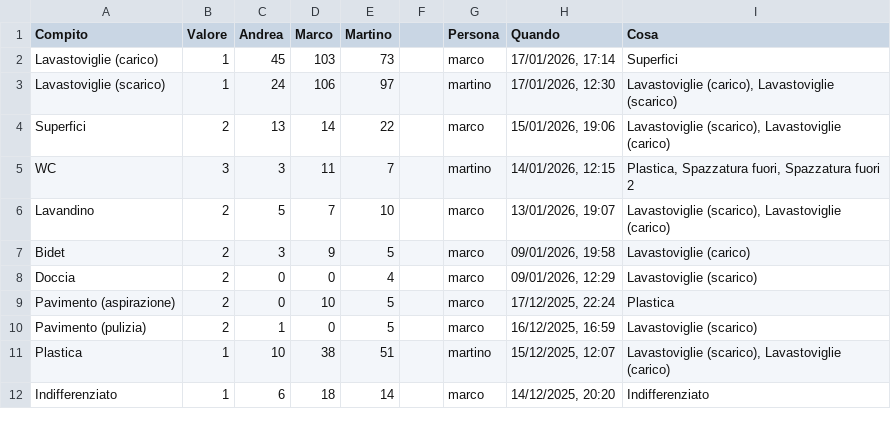
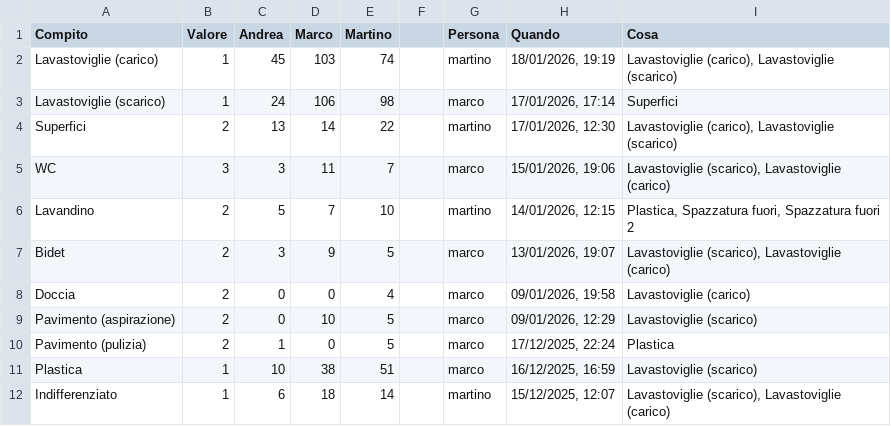
Before and after one commit to BertrandPouget/litpii, a CSV file: data/chores.csv, drawn as a sheet; only a part is shown; the diff covers the shown part only.

Commit message:
Update chores for martino

```diff
--- a/data/chores.csv
+++ b/data/chores.csv
@@ -1,12 +1,12 @@
 Compito,Valore,Andrea,Marco,Martino,,Persona,Quando,Cosa
-Lavastoviglie (carico),1,45,103,73,,marco,"17/01/2026, 17:14",Superfici
-Lavastoviglie (scarico),1,24,106,97,,martino,"17/01/2026, 12:30","Lavastoviglie (carico), Lavastoviglie (scarico)"
-Superfici,2,13,14,22,,marco,"15/01/2026, 19:06","Lavastoviglie (scarico), Lavastoviglie (carico)"
-WC,3,3,11,7,,martino,"14/01/2026, 12:15","Plastica, Spazzatura fuori, Spazzatura fuori 2"
-Lavandino,2,5,7,10,,marco,"13/01/2026, 19:07","Lavastoviglie (scarico), Lavastoviglie (carico)"
-Bidet,2,3,9,5,,marco,"09/01/2026, 19:58",Lavastoviglie (carico)
-Doccia,2,0,0,4,,marco,"09/01/2026, 12:29",Lavastoviglie (scarico)
-Pavimento (aspirazione),2,0,10,5,,marco,"17/12/2025, 22:24",Plastica
-Pavimento (pulizia),2,1,0,5,,marco,"16/12/2025, 16:59",Lavastoviglie (scarico)
-Plastica,1,10,38,51,,martino,"15/12/2025, 12:07","Lavastoviglie (scarico), Lavastoviglie (carico)"
-Indifferenziato,1,6,18,14,,marco,"14/12/2025, 20:20",Indifferenziato
+Lavastoviglie (carico),1,45,103,74,,martino,"18/01/2026, 19:19","Lavastoviglie (carico), Lavastoviglie (scarico)"
+Lavastoviglie (scarico),1,24,106,98,,marco,"17/01/2026, 17:14",Superfici
+Superfici,2,13,14,22,,martino,"17/01/2026, 12:30","Lavastoviglie (carico), Lavastoviglie (scarico)"
+WC,3,3,11,7,,marco,"15/01/2026, 19:06","Lavastoviglie (scarico), Lavastoviglie (carico)"
+Lavandino,2,5,7,10,,martino,"14/01/2026, 12:15","Plastica, Spazzatura fuori, Spazzatura fuori 2"
+Bidet,2,3,9,5,,marco,"13/01/2026, 19:07","Lavastoviglie (scarico), Lavastoviglie (carico)"
+Doccia,2,0,0,4,,marco,"09/01/2026, 19:58",Lavastoviglie (carico)
+Pavimento (aspirazione),2,0,10,5,,marco,"09/01/2026, 12:29",Lavastoviglie (scarico)
+Pavimento (pulizia),2,1,0,5,,marco,"17/12/2025, 22:24",Plastica
+Plastica,1,10,38,51,,marco,"16/12/2025, 16:59",Lavastoviglie (scarico)
+Indifferenziato,1,6,18,14,,martino,"15/12/2025, 12:07","Lavastoviglie (scarico), Lavastoviglie (carico)"
```
Also changed, not shown: 1 added row and 10 edited cells elsewhere in this file.
